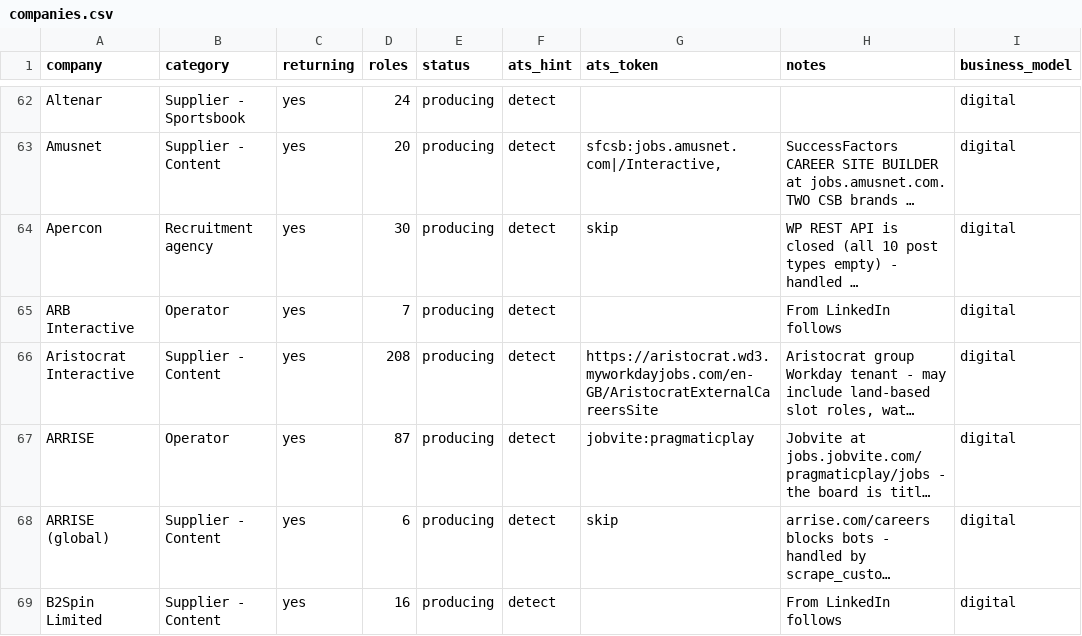
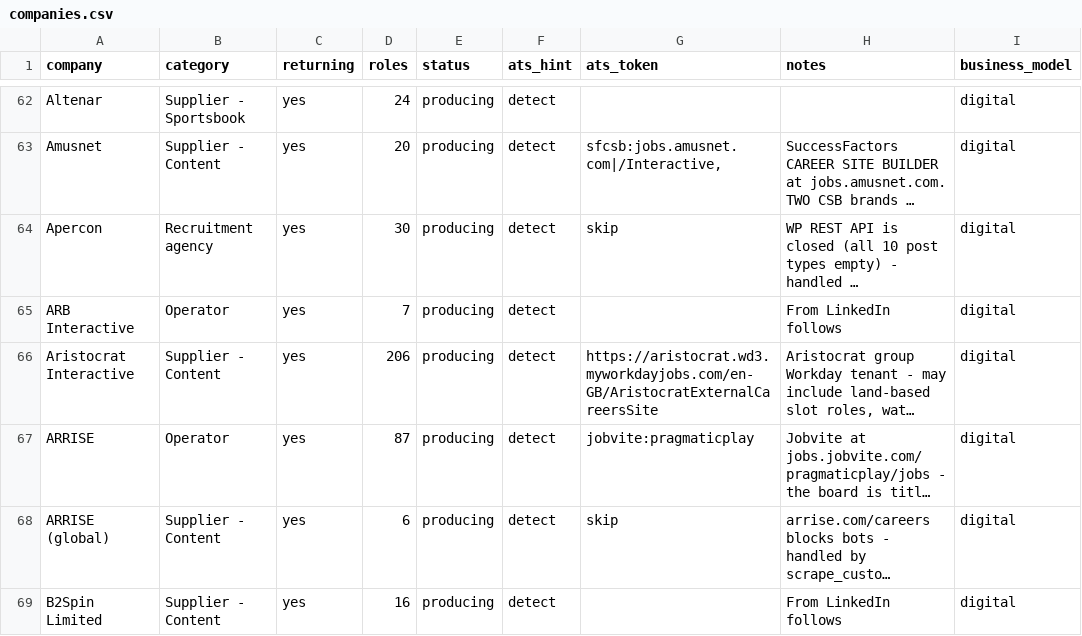
Before and after one commit to cram-co/role-radar, a CSV file: companies.csv, drawn as a sheet; only a part is shown, gaps mark what is left out; long unchanged cells end in …; the diff covers the shown part only; the diff names each change by its address in the sheet, - before the commit and + after, or states it on an @@ line.

```diff
--- a/companies.csv
+++ b/companies.csv
-D66 (roles): 208
+D66 (roles): 206
```
Also changed, not shown: 31 edited cells elsewhere in this file, 2 other files.
